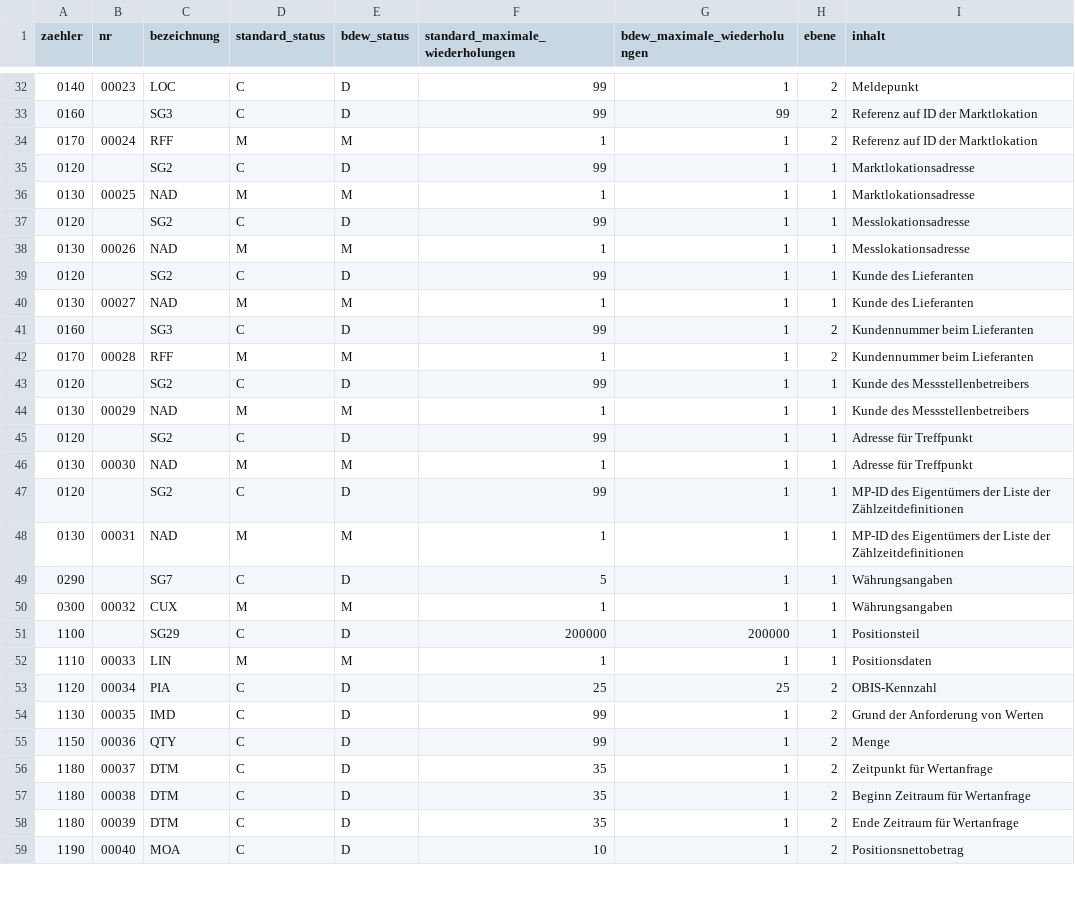
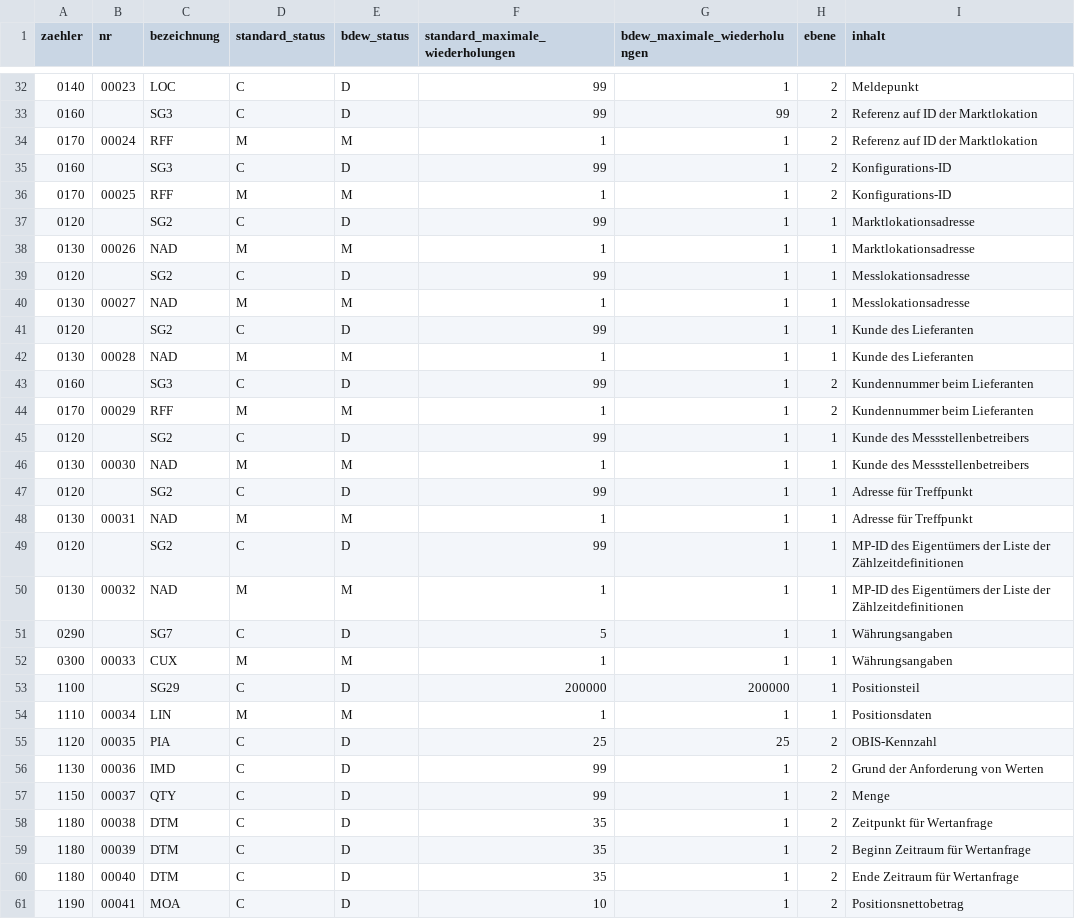
Before and after one commit to Hochfrequenz/machine-readable_message-implementation-guide, a CSV file: FV2210/ORDERS/nachrichtenstruktur.csv, drawn as a sheet; only a part is shown, gaps mark what is left out; the diff covers the shown part only.

```diff
--- a/FV2210/ORDERS/nachrichtenstruktur.csv
+++ b/FV2210/ORDERS/nachrichtenstruktur.csv
@@ -34,26 +34,28 @@ zaehler,nr,bezeichnung,standard_status,bdew_status,standard_maximale_wiederholun
 0170,00024,RFF,M,M,1,1,2,Referenz auf ID der Marktlokation
+0160,,SG3,C,D,99,1,2,Konfigurations-ID
+0170,00025,RFF,M,M,1,1,2,Konfigurations-ID
 0120,,SG2,C,D,99,1,1,Marktlokationsadresse
-0130,00025,NAD,M,M,1,1,1,Marktlokationsadresse
+0130,00026,NAD,M,M,1,1,1,Marktlokationsadresse
 0120,,SG2,C,D,99,1,1,Messlokationsadresse
-0130,00026,NAD,M,M,1,1,1,Messlokationsadresse
+0130,00027,NAD,M,M,1,1,1,Messlokationsadresse
 0120,,SG2,C,D,99,1,1,Kunde des Lieferanten
-0130,00027,NAD,M,M,1,1,1,Kunde des Lieferanten
+0130,00028,NAD,M,M,1,1,1,Kunde des Lieferanten
 0160,,SG3,C,D,99,1,2,Kundennummer beim Lieferanten
-0170,00028,RFF,M,M,1,1,2,Kundennummer beim Lieferanten
+0170,00029,RFF,M,M,1,1,2,Kundennummer beim Lieferanten
 0120,,SG2,C,D,99,1,1,Kunde des Messstellenbetreibers
-0130,00029,NAD,M,M,1,1,1,Kunde des Messstellenbetreibers
+0130,00030,NAD,M,M,1,1,1,Kunde des Messstellenbetreibers
 0120,,SG2,C,D,99,1,1,Adresse für Treffpunkt
-0130,00030,NAD,M,M,1,1,1,Adresse für Treffpunkt
+0130,00031,NAD,M,M,1,1,1,Adresse für Treffpunkt
 0120,,SG2,C,D,99,1,1,MP-ID des Eigentümers der Liste der Zählzeitdefinitionen
-0130,00031,NAD,M,M,1,1,1,MP-ID des Eigentümers der Liste der Zählzeitdefinitionen
+0130,00032,NAD,M,M,1,1,1,MP-ID des Eigentümers der Liste der Zählzeitdefinitionen
 0290,,SG7,C,D,5,1,1,Währungsangaben
-0300,00032,CUX,M,M,1,1,1,Währungsangaben
+0300,00033,CUX,M,M,1,1,1,Währungsangaben
 1100,,SG29,C,D,200000,200000,1,Positionsteil
-1110,00033,LIN,M,M,1,1,1,Positionsdaten
-1120,00034,PIA,C,D,25,25,2,OBIS-Kennzahl
-1130,00035,IMD,C,D,99,1,2,Grund der Anforderung von Werten
-1150,00036,QTY,C,D,99,1,2,Menge
-1180,00037,DTM,C,D,35,1,2,Zeitpunkt für Wertanfrage
-1180,00038,DTM,C,D,35,1,2,Beginn Zeitraum für Wertanfrage
-1180,00039,DTM,C,D,35,1,2,Ende Zeitraum für Wertanfrage
-1190,00040,MOA,C,D,10,1,2,Positionsnettobetrag
+1110,00034,LIN,M,M,1,1,1,Positionsdaten
+1120,00035,PIA,C,D,25,25,2,OBIS-Kennzahl
+1130,00036,IMD,C,D,99,1,2,Grund der Anforderung von Werten
+1150,00037,QTY,C,D,99,1,2,Menge
+1180,00038,DTM,C,D,35,1,2,Zeitpunkt für Wertanfrage
+1180,00039,DTM,C,D,35,1,2,Beginn Zeitraum für Wertanfrage
+1180,00040,DTM,C,D,35,1,2,Ende Zeitraum für Wertanfrage
+1190,00041,MOA,C,D,10,1,2,Positionsnettobetrag
```
Also changed, not shown: 45 edited cells elsewhere in this file, 2 other files.
